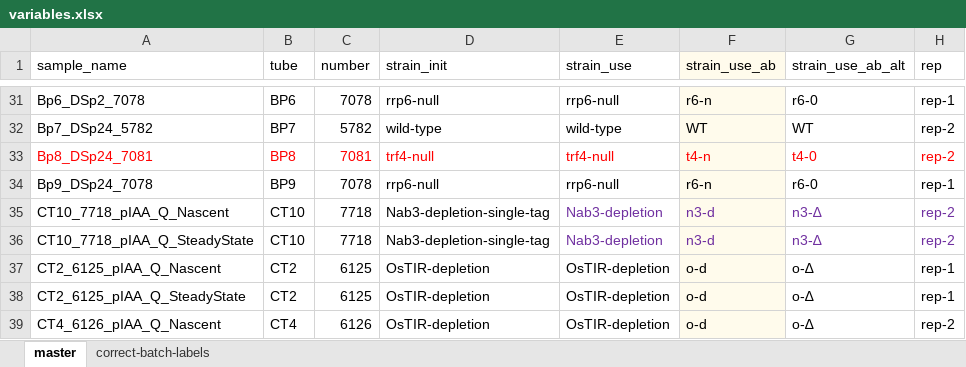
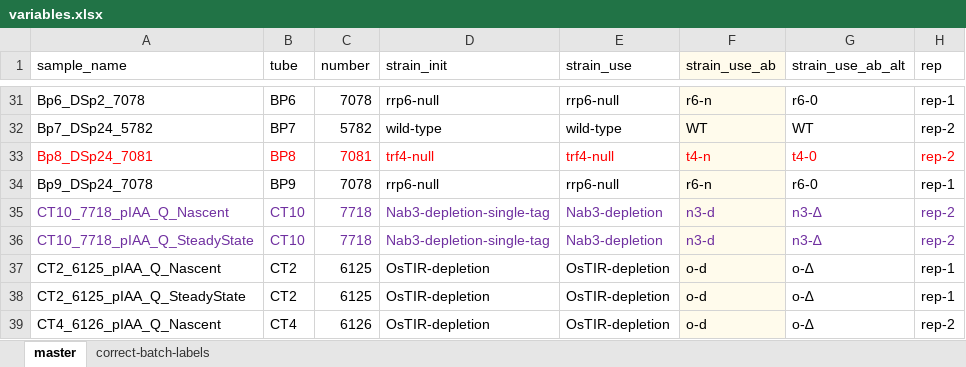
Before and after one commit to kalavattam/2023_Greenlaw-et-al, an Excel workbook: results/2023-0215/notebook/variables.xlsx, sheet master, drawn as a sheet; only a part is shown, gaps mark what is left out; values as stored, in another font and other column widths than the file's, no borders; conditional formats not drawn; the diff names each change by its address in the sheet, - before the commit and + after, or states it on an @@ line.

Commit message:
Moving forward with the rlog/PCA work; in referencing old code, cleaned things up a bit; also, finally corrected replicate names per Alison's notes (see e-mail thread with title 'Quick guide to know what 4tU-seq filenames represent what'

```diff
--- a/results/2023-0215/notebook/variables.xlsx (sheet master)
+++ b/results/2023-0215/notebook/variables.xlsx (sheet master)
-A35:D36 text colour: black
+A35:D36 text colour: #7030A0
```
Also changed, not shown: 7 other files.
